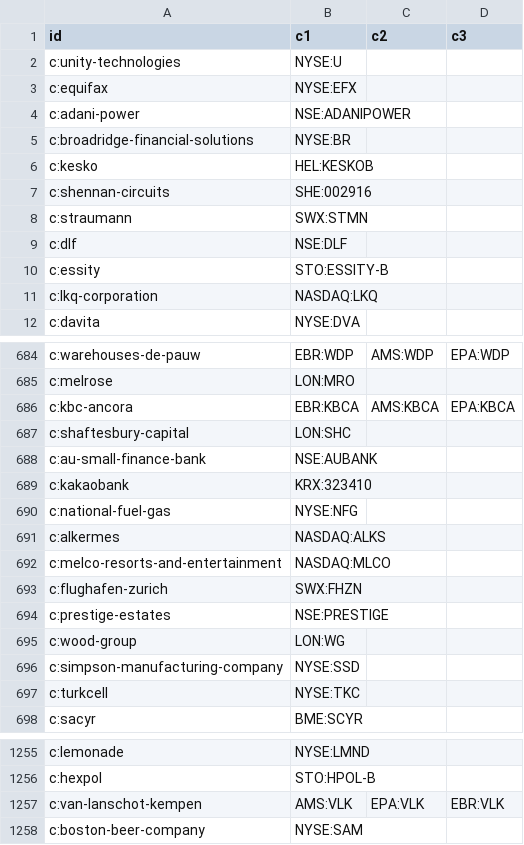
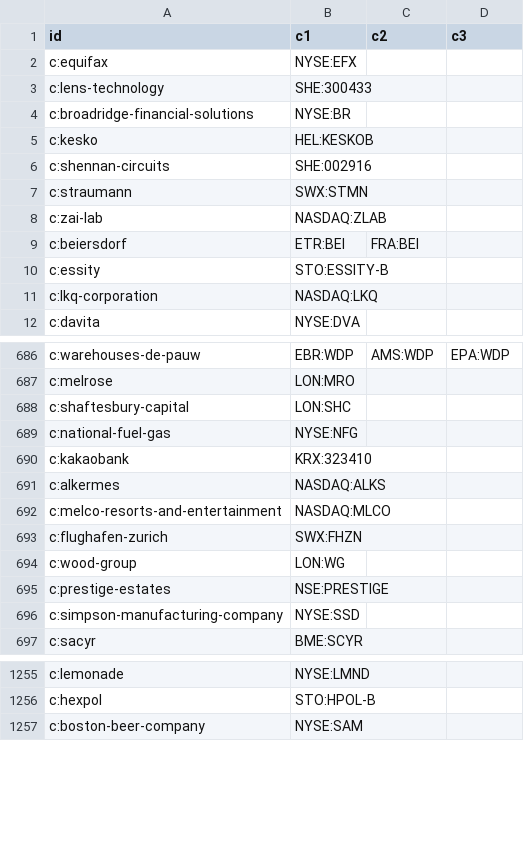
Before and after one commit to n7497nbtjh-crypto/Bourse, a CSV file: cf/site/data/gf2.csv, drawn as a sheet; only a part is shown, gaps mark what is left out; the diff covers the shown part only.

```diff
--- a/cf/site/data/gf2.csv
+++ b/cf/site/data/gf2.csv
@@ -1,5 +1,4 @@
 id,c1,c2,c3
-c:unity-technologies,NYSE:U,,
 c:equifax,NYSE:EFX,,
-c:adani-power,NSE:ADANIPOWER,,
+c:lens-technology,SHE:300433,,
 c:broadridge-financial-solutions,NYSE:BR,,
@@ -8,3 +7,4 @@ c:shennan-circuits,SHE:002916,,
 c:straumann,SWX:STMN,,
-c:dlf,NSE:DLF,,
+c:zai-lab,NASDAQ:ZLAB,,
+c:beiersdorf,ETR:BEI,FRA:BEI,
 c:essity,STO:ESSITY-B,,
@@ -685,7 +687,5 @@ c:warehouses-de-pauw,EBR:WDP,AMS:WDP,EPA:WDP
 c:melrose,LON:MRO,,
-c:kbc-ancora,EBR:KBCA,AMS:KBCA,EPA:KBCA
 c:shaftesbury-capital,LON:SHC,,
-c:au-small-finance-bank,NSE:AUBANK,,
+c:national-fuel-gas,NYSE:NFG,,
 c:kakaobank,KRX:323410,,
-c:national-fuel-gas,NYSE:NFG,,
 c:alkermes,NASDAQ:ALKS,,
@@ -693,6 +693,5 @@ c:melco-resorts-and-entertainment,NASDAQ:MLCO,,
 c:flughafen-zurich,SWX:FHZN,,
+c:wood-group,LON:WG,,
 c:prestige-estates,NSE:PRESTIGE,,
-c:wood-group,LON:WG,,
 c:simpson-manufacturing-company,NYSE:SSD,,
-c:turkcell,NYSE:TKC,,
 c:sacyr,BME:SCYR,,
@@ -1256,3 +1256,2 @@ c:lemonade,NYSE:LMND,,
 c:hexpol,STO:HPOL-B,,
-c:van-lanschot-kempen,AMS:VLK,EPA:VLK,EBR:VLK
 c:boston-beer-company,NYSE:SAM,,
```
Also changed, not shown: 3 added rows, 1 removed row and 163 moved rows elsewhere in this file, cf/site/data/gf.csv, cf/site/data/gf3.csv, 14 other files.
